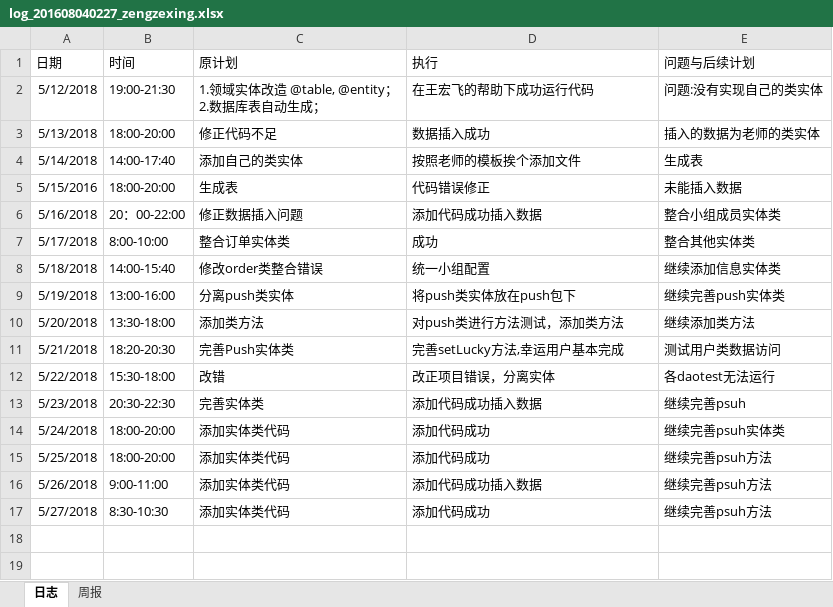
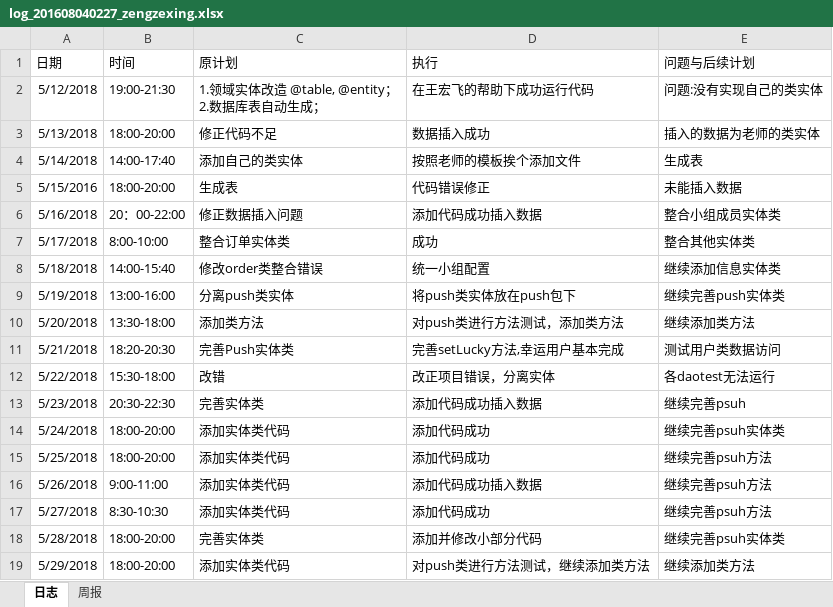
Before and after one commit to xiaoyuan1/xiaoyuandingcan, an Excel workbook: hero/doc/log/log_201608040227_zengzexing.xlsx, sheet 日志, drawn as a sheet; values as stored, in another font and other column widths than the file's, no borders; the diff names each change by its address in the sheet, - before the commit and + after, or states it on an @@ line.

Commit message:
更新日志

```diff
--- a/hero/doc/log/log_201608040227_zengzexing.xlsx (sheet 日志)
+++ b/hero/doc/log/log_201608040227_zengzexing.xlsx (sheet 日志)
+row 18: 5/28/2018 | 18:00-20:00 | 完善实体类 | 添加并修改小部分代码 | 继续完善psuh实体类
+row 19: 5/29/2018 | 18:00-20:00 | 添加实体类代码 | 对push类进行方法测试，继续添加类方法 | 继续添加类方法
```
